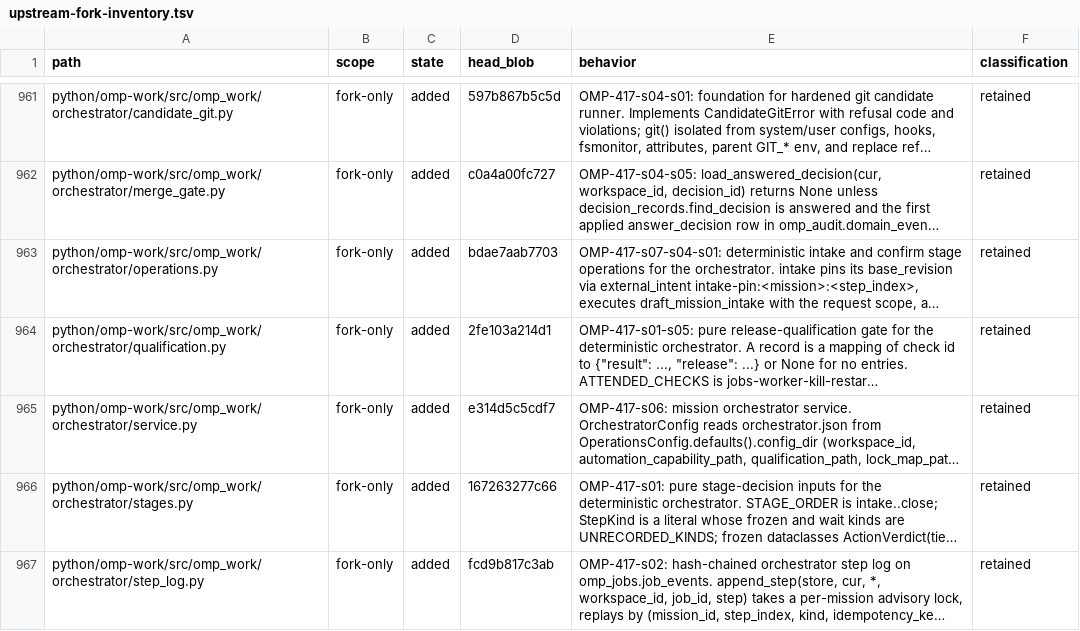
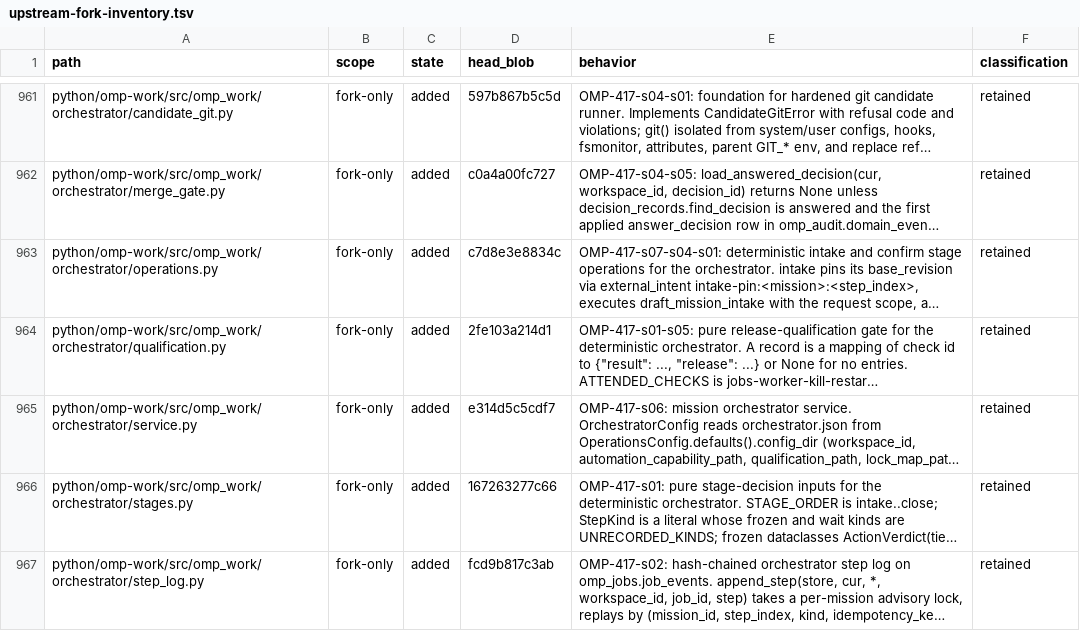
Before and after one commit to theturtlecsz/oh-my-pi, a TSV file: docs/upstream-fork-inventory.tsv, drawn as a sheet; only a part is shown, gaps mark what is left out; long unchanged cells end in …; the diff covers the shown part only; the diff names each change by its address in the sheet, - before the commit and + after, or states it on an @@ line.

```diff
--- a/docs/upstream-fork-inventory.tsv
+++ b/docs/upstream-fork-inventory.tsv
-D963 (head_blob): bdae7aab7703
+D963 (head_blob): c7d8e3e8834c
```
Also changed, not shown: 2 edited cells elsewhere in this file, 2 other files.
